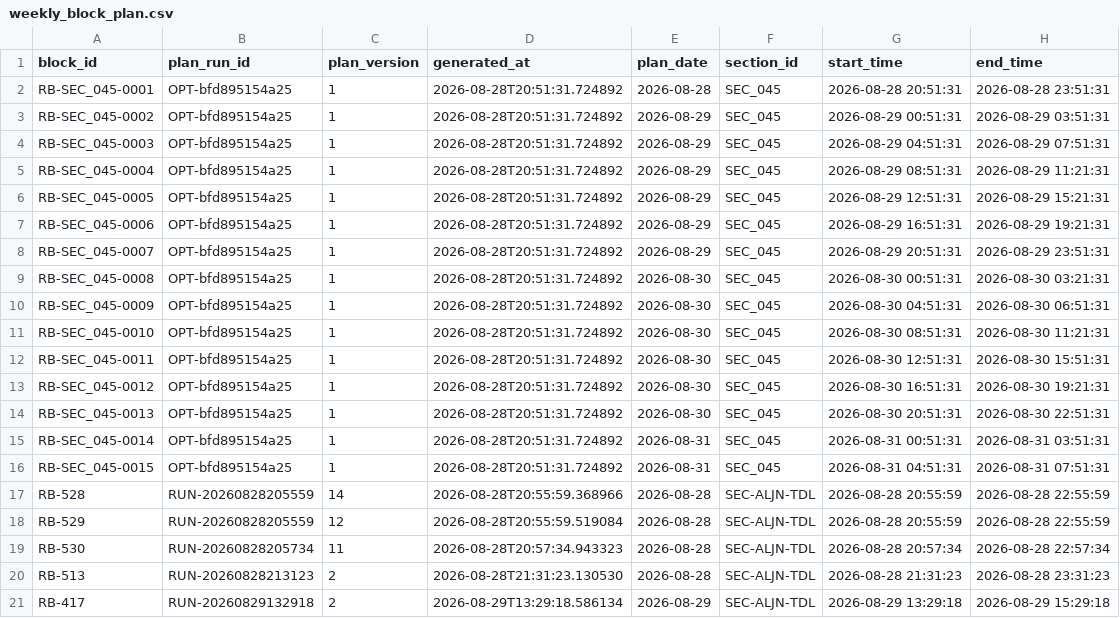
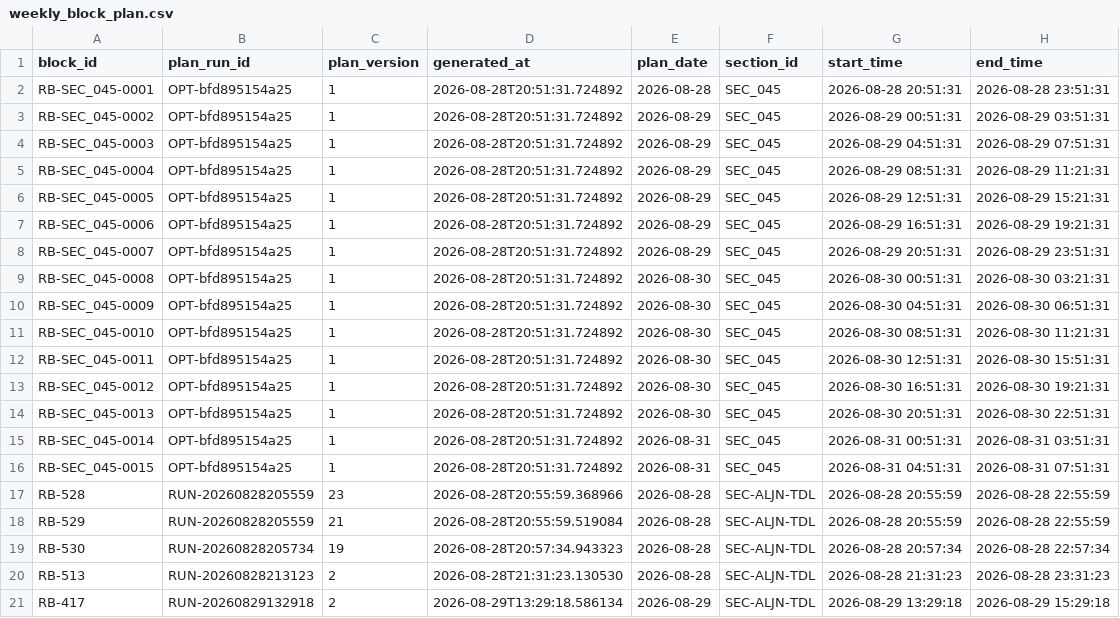
Before and after one commit to KeerthivasanV08/Railblock_AI, a CSV file: data/outputs/weekly_block_plan.csv, drawn as a sheet; only a part is shown; the diff names each change by its address in the sheet, - before the commit and + after, or states it on an @@ line.

```diff
--- a/data/outputs/weekly_block_plan.csv
+++ b/data/outputs/weekly_block_plan.csv
-C17 (plan_version): 14
+C17 (plan_version): 23
-C18 (plan_version): 12
+C18 (plan_version): 21
-C19 (plan_version): 11
+C19 (plan_version): 19
```
Also changed, not shown: data/outputs/disruption_reschedule_log.csv, 12 other files.
